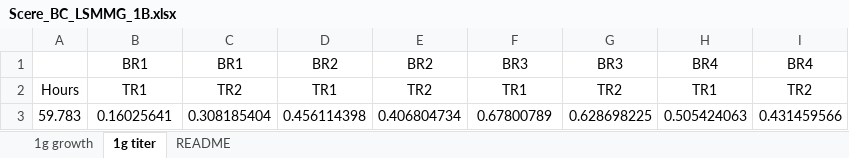
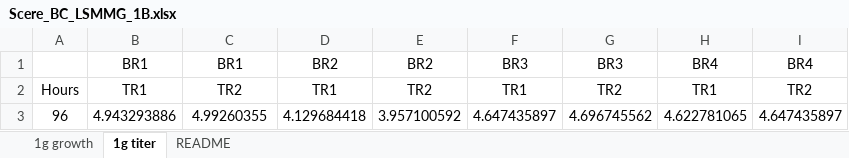
Before and after one commit to Mesbah-Lab-UCB/Space-Microbial-Manufacturing-Is-A-Go, an Excel workbook: data/flight/growth/Scere_BC_LSMMG_1B.xlsx, sheet 1g titer, drawn as a sheet; values as stored, in another font and other column widths than the file's, no borders; removed rows and columns are numbered as before the commit, all else as after; the diff names each change by its address in the sheet, - before the commit and + after, or states it on an @@ line.

```diff
--- a/data/flight/growth/Scere_BC_LSMMG_1B.xlsx (sheet 1g titer)
+++ b/data/flight/growth/Scere_BC_LSMMG_1B.xlsx (sheet 1g titer)
-row 3: 59.783 | 0.16025641 | 0.308185404 | 0.456114398 | 0.406804734 | 0.67800789 | 0.628698225 | 0.505424063 | 0.431459566
+row 3: 96 | 4.943293886 | 4.99260355 | 4.129684418 | 3.957100592 | 4.647435897 | 4.696745562 | 4.622781065 | 4.647435897
```
Also changed, not shown: sheet 1g growth, data/flight/growth/Ecoli_BC_LSMMG_1B.xlsx, data/flight/growth/Ylipo_BC_LSMMG_1A.xlsx.
